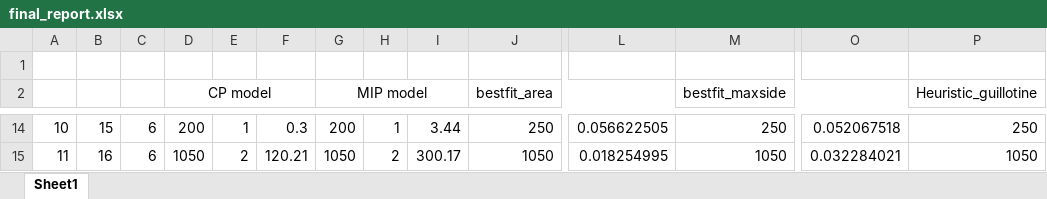
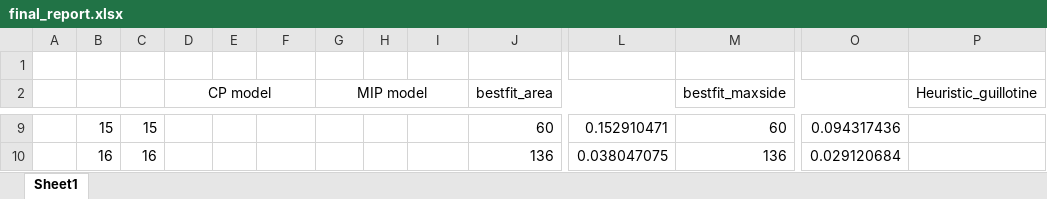
Before and after one commit to nbzuong/optimization-pj, an Excel workbook: final_report.xlsx, sheet Sheet1, drawn as a sheet; only a part is shown, gaps mark what is left out; values as stored, in another font and other column widths than the file's, no borders; addresses are those after the commit; the diff covers the shown part only; the diff names each change by its address in the sheet, - before the commit and + after, or states it on an @@ line.

```diff
--- a/final_report.xlsx (sheet Sheet1)
+++ b/final_report.xlsx (sheet Sheet1)
-A9: 10
+A9: (empty)
-C9: 6
+C9: 15
-D9 (CP model): 200
+D9 (CP model): (empty)
-E9: 1
+E9: (empty)
-F9: 0.3
+F9: (empty)
-G9 (MIP model): 200
+G9 (MIP model): (empty)
-H9: 1
+H9: (empty)
-I9: 3.44
+I9: (empty)
-J9 (bestfit_area): 250
+J9 (bestfit_area): 60
-L9: 0.056622505
+L9: 0.152910471
-M9 (bestfit_maxside): 250
+M9 (bestfit_maxside): 60
-O9: 0.052067518
+O9: 0.094317436
-P9 (Heuristic_guillotine): 250
+P9 (Heuristic_guillotine): (empty)
-A10: 11
+A10: (empty)
-C10: 6
+C10: 16
-D10 (CP model): 1050
+D10 (CP model): (empty)
-E10: 2
+E10: (empty)
-F10: 120.21
+F10: (empty)
-G10 (MIP model): 1050
+G10 (MIP model): (empty)
-H10: 2
+H10: (empty)
-I10: 300.17
+I10: (empty)
-J10 (bestfit_area): 1050
+J10 (bestfit_area): 136
-L10: 0.018254995
+L10: 0.038047075
-M10 (bestfit_maxside): 1050
+M10 (bestfit_maxside): 136
-O10: 0.032284021
+O10: 0.029120684
-P10 (Heuristic_guillotine): 1050
+P10 (Heuristic_guillotine): (empty)
```
Also changed, not shown: 1 added row, 14 removed rows and 955 edited cells elsewhere in this sheet, 1 other file.
